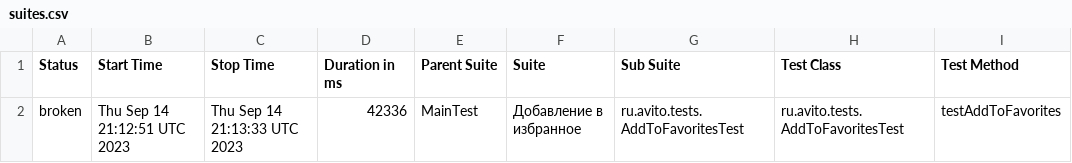
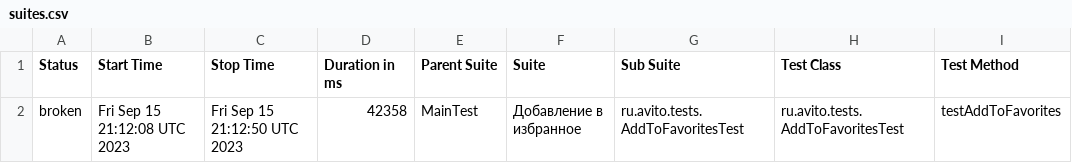
Before and after one commit to Doma-Sapiens/test-web, a CSV file: data/suites.csv, drawn as a sheet; only a part is shown; the diff names each change by its address in the sheet, - before the commit and + after, or states it on an @@ line.

```diff
--- a/data/suites.csv
+++ b/data/suites.csv
-B2 (Start Time): Thu Sep 14 21:12:51 UTC 2023
+B2 (Start Time): Fri Sep 15 21:12:08 UTC 2023
-C2 (Stop Time): Thu Sep 14 21:13:33 UTC 2023
+C2 (Stop Time): Fri Sep 15 21:12:50 UTC 2023
-D2 (Duration in ms): 42336
+D2 (Duration in ms): 42358
```
Also changed, not shown: 22 other files.
